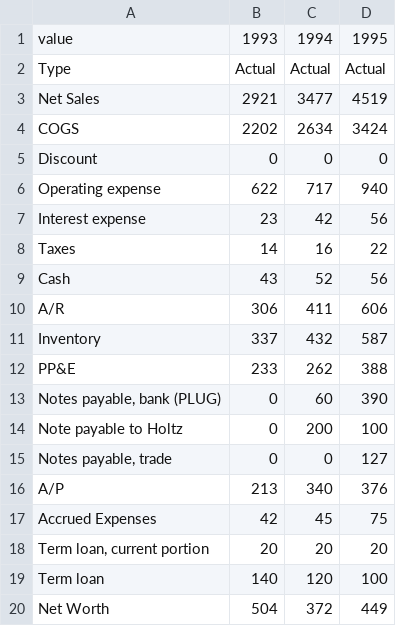
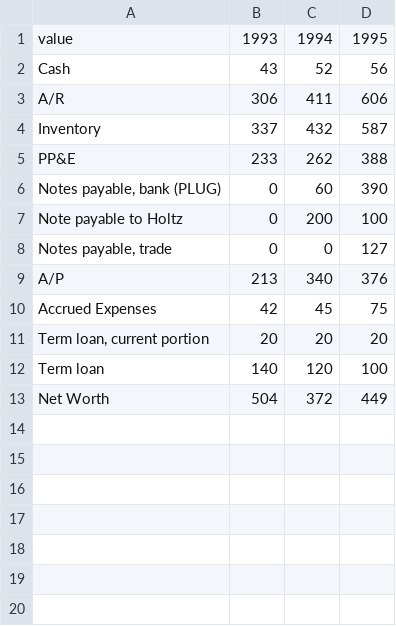
Before and after one commit to andrewhall1124/corp-fin-agent, a CSV file: data/clarkson_bs.csv (was clarkson.csv), drawn as a sheet; the diff names each change by its address in the sheet, - before the commit and + after, or states it on an @@ line.

Commit message:
Andrew/pipelines (#3)
* Fixed spreadsheet exapmle.

* Fixed spreadsheet exapmle.

* Stage and transform steps done.

* Split out is anb bs dags.

* Finished merge queries. Restructured repo.

* Cleaned up repository.

* Finished schema and pipelines.

```diff
--- a/clarkson.csv
+++ b/data/clarkson_bs.csv
-row 2: Type | Actual | Actual | Actual
-row 3: Net Sales | 2921 | 3477 | 4519
-row 4: COGS | 2202 | 2634 | 3424
-row 5: Discount | 0 | 0 | 0
-row 6: Operating expense | 622 | 717 | 940
-row 7: Interest expense | 23 | 42 | 56
-row 8: Taxes | 14 | 16 | 22
```
Also changed, not shown: 15 other files.
